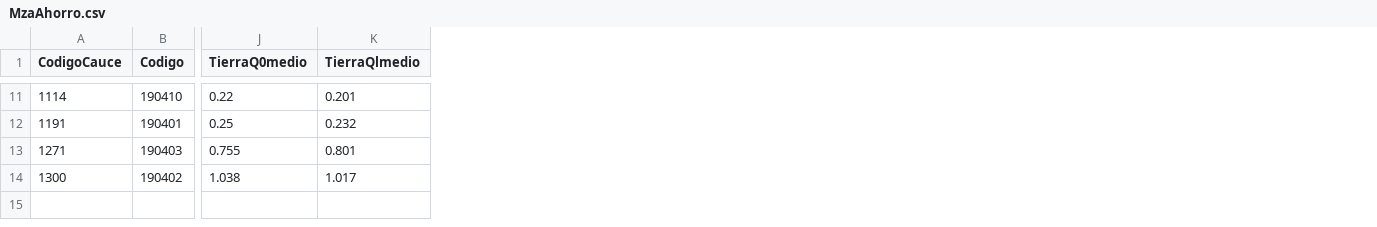
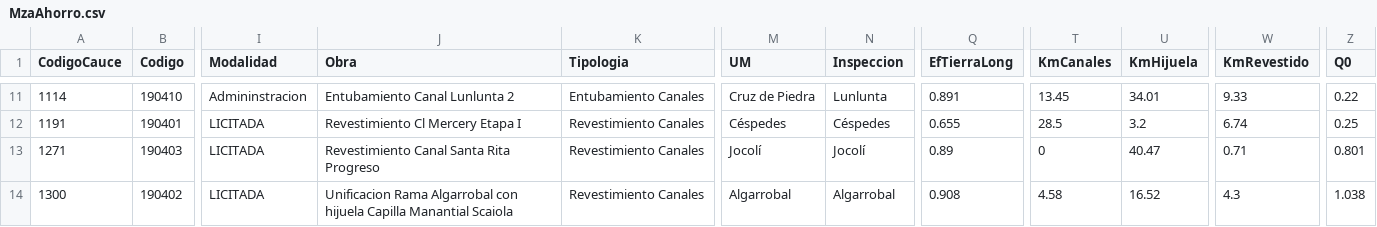
Before and after one commit to sebary/FcaIrrigacion, a CSV file: DgiData/Estimaciones/MzaAhorro.csv, drawn as a sheet; only a part is shown, gaps mark what is left out; removed rows and columns are numbered as before the commit, all else as after; the diff covers the shown part only; the diff names each change by its address in the sheet, - before the commit and + after, or states it on an @@ line.

```diff
--- a/DgiData/Estimaciones/MzaAhorro.csv
+++ b/DgiData/Estimaciones/MzaAhorro.csv
+column I (Modalidad), rows 11-14: Admininstracion | LICITADA | LICITADA | LICITADA
+column J (Obra), rows 11-14: Entubamiento Canal Lunlunta 2 | Revestimiento Cl Mercery Etapa I | Revestimiento Canal Santa Rita Progreso | Unificacion Rama Algarrobal con hijuela Capilla Manantial Scaiola
+column K (Tipologia), rows 11-14: Entubamiento Canales | Revestimiento Canales | Revestimiento Canales | Revestimiento Canales
-column J (TierraQ0medio), rows 11-14: 0.22 | 0.25 | 0.755 | 1.038
-column K (TierraQlmedio), rows 11-14: 0.201 | 0.232 | 0.801 | 1.017
+column M (UM), rows 11-14: Cruz de Piedra | Céspedes | Jocolí | Algarrobal
+column N (Inspeccion), rows 11-14: Lunlunta | Céspedes | Jocolí | Algarrobal
+column Q (EfTierraLong), rows 11-14: 0.891 | 0.655 | 0.89 | 0.908
+column T (KmCanales), rows 11-14: 13.45 | 28.5 | 0 | 4.58
+column U (KmHijuela), rows 11-14: 34.01 | 3.2 | 40.47 | 16.52
+column W (KmRevestido), rows 11-14: 9.33 | 6.74 | 0.71 | 4.3
+column Z (Q0), rows 11-14: 0.22 | 0.25 | 0.801 | 1.038
```
Also changed, not shown: 1 added row, 1 removed row, 7 added columns, 7 removed columns and 23 edited cells elsewhere in this file, DgiData/DgiObras2017.csv, DgiData/DgiObras2018.csv, 6 other files.
